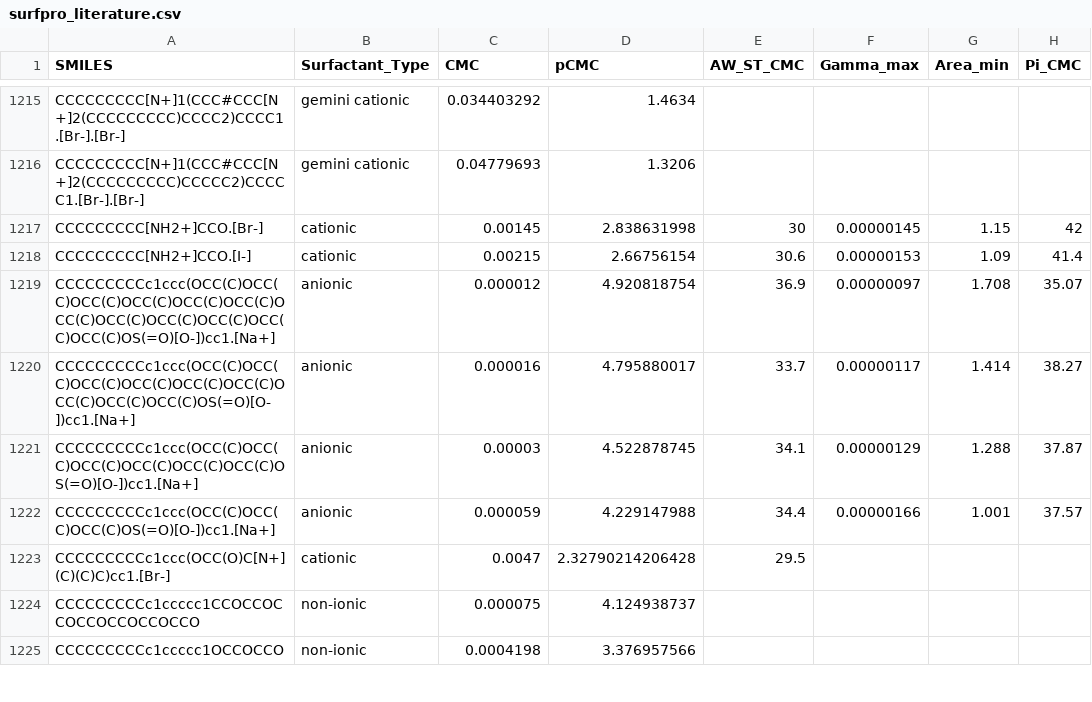
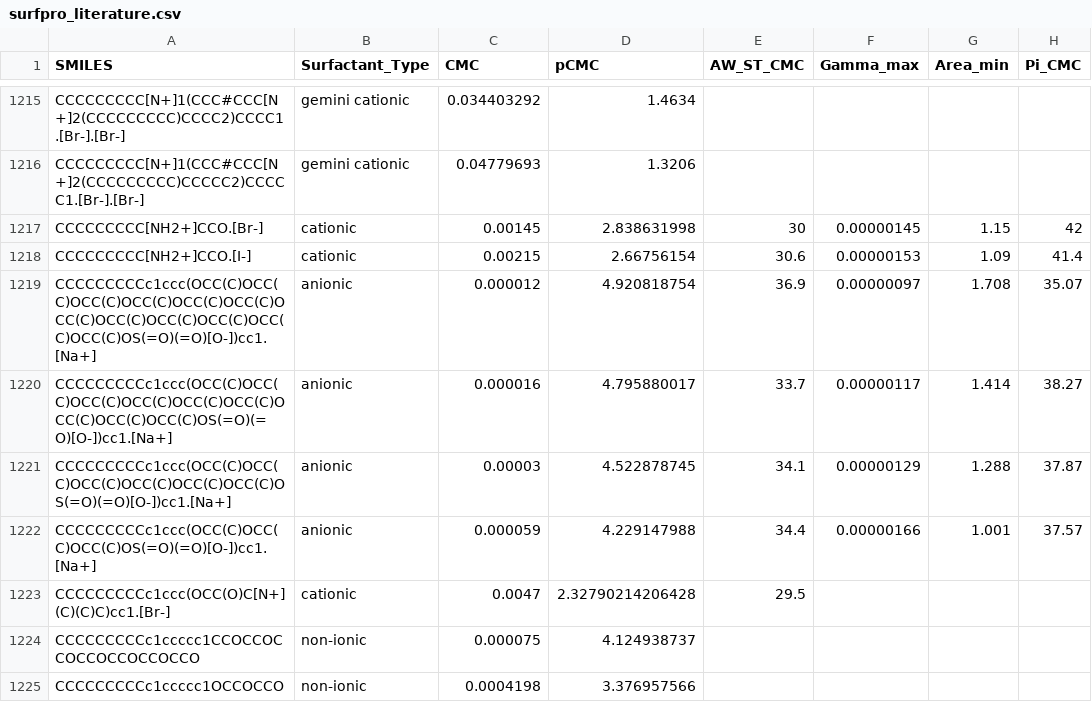
Before and after one commit to BigChemistry-RobotLab/SurfPro, a CSV file: data/surfpro_literature.csv, drawn as a sheet; only a part is shown, gaps mark what is left out; the diff names each change by its address in the sheet, - before the commit and + after, or states it on an @@ line.

Commit message:
fix missing (=O) on 4 SO3- heads in 10.1016/j.colsurfa.2014.03.012

```diff
--- a/data/surfpro_literature.csv
+++ b/data/surfpro_literature.csv
-A1219 (SMILES): CCCCCCCCCc1ccc(OCC(C)OCC(C)OCC(C)OCC(C)OCC(C)OCC(C)OCC(C)OCC(C)OCC(C)OCC(C)OCC(C)OCC(C)OS(=O)[O-])cc1.[Na+]
+A1219 (SMILES): CCCCCCCCCc1ccc(OCC(C)OCC(C)OCC(C)OCC(C)OCC(C)OCC(C)OCC(C)OCC(C)OCC(C)OCC(C)OCC(C)OCC(C)OS(=O)(=O)[O-])cc1.[Na+]
-A1220 (SMILES): CCCCCCCCCc1ccc(OCC(C)OCC(C)OCC(C)OCC(C)OCC(C)OCC(C)OCC(C)OCC(C)OCC(C)OS(=O)[O-])cc1.[Na+]
+A1220 (SMILES): CCCCCCCCCc1ccc(OCC(C)OCC(C)OCC(C)OCC(C)OCC(C)OCC(C)OCC(C)OCC(C)OCC(C)OS(=O)(=O)[O-])cc1.[Na+]
-A1221 (SMILES): CCCCCCCCCc1ccc(OCC(C)OCC(C)OCC(C)OCC(C)OCC(C)OCC(C)OS(=O)[O-])cc1.[Na+]
+A1221 (SMILES): CCCCCCCCCc1ccc(OCC(C)OCC(C)OCC(C)OCC(C)OCC(C)OCC(C)OS(=O)(=O)[O-])cc1.[Na+]
-A1222 (SMILES): CCCCCCCCCc1ccc(OCC(C)OCC(C)OCC(C)OS(=O)[O-])cc1.[Na+]
+A1222 (SMILES): CCCCCCCCCc1ccc(OCC(C)OCC(C)OCC(C)OS(=O)(=O)[O-])cc1.[Na+]
```
